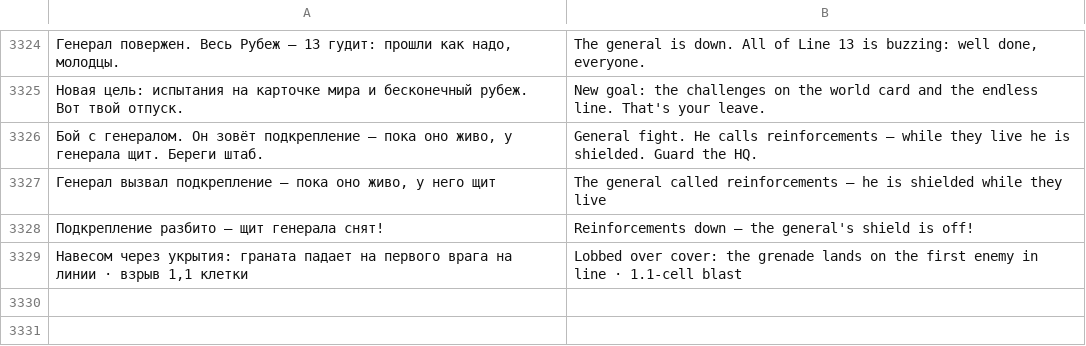
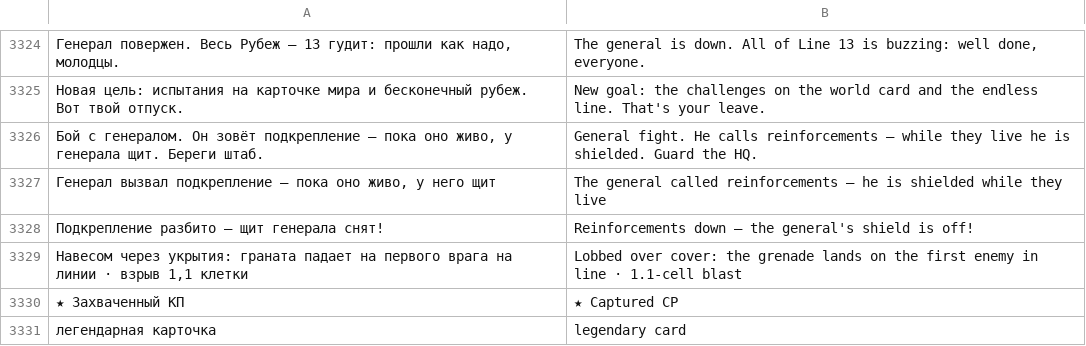
Before and after one commit to sashabrave/tank-city, a TSV file: data/locales/en.tsv, drawn as a sheet; only a part is shown, gaps mark what is left out; the diff names each change by its address in the sheet, - before the commit and + after, or states it on an @@ line.

```diff
--- a/data/locales/en.tsv
+++ b/data/locales/en.tsv
+row 3330: ★ Захваченный КП | ★ Captured CP
+row 3331: легендарная карточка | legendary card
```
Also changed, not shown: 3 other files.
